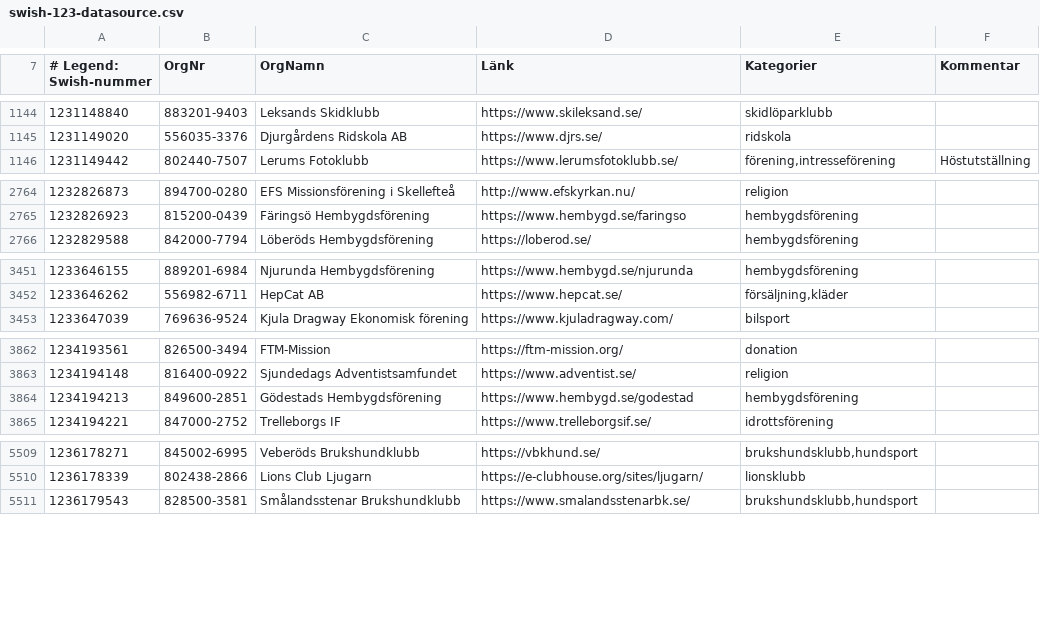
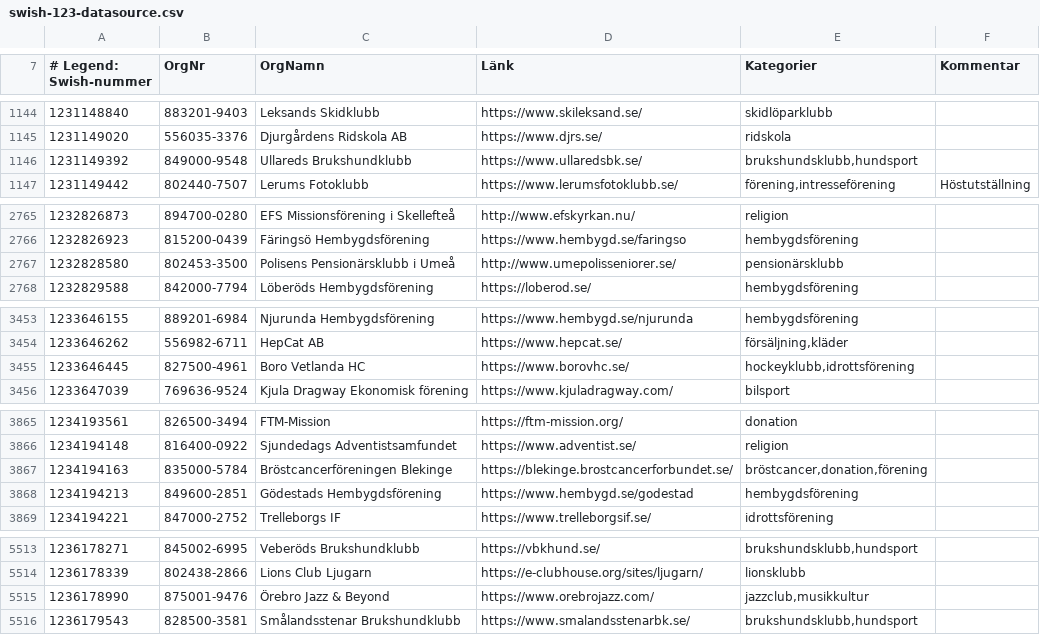
Before and after one commit to cisene/swish-123, a CSV file: text/swish-123-datasource.csv, drawn as a sheet; only a part is shown, gaps mark what is left out; the diff covers the shown part only; the diff names each change by its address in the sheet, - before the commit and + after, or states it on an @@ line.

```diff
--- a/text/swish-123-datasource.csv
+++ b/text/swish-123-datasource.csv
+row 1146: 1231149392 | 849000-9548 | Ullareds Brukshundklubb | https://www.ullaredsbk.se/ | brukshundsklubb,hundsport
+row 2767: 1232828580 | 802453-3500 | Polisens Pensionärsklubb i Umeå | http://www.umepolisseniorer.se/ | pensionärsklubb
+row 3455: 1233646445 | 827500-4961 | Boro Vetlanda HC | https://www.borovhc.se/ | hockeyklubb,idrottsförening
+row 3867: 1234194163 | 835000-5784 | Bröstcancerföreningen Blekinge | https://blekinge.brostcancerforbundet.se/ | bröstcancer,donation,förening
+row 5515: 1236178990 | 875001-9476 | Örebro Jazz & Beyond | https://www.orebrojazz.com/ | jazzclub,musikkultur
```
Also changed, not shown: 2 added rows and 3 edited cells elsewhere in this file, text/swish-123-datasource.tsv, 5 other files.
